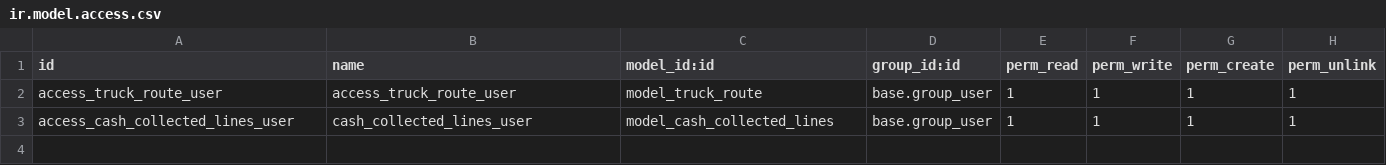
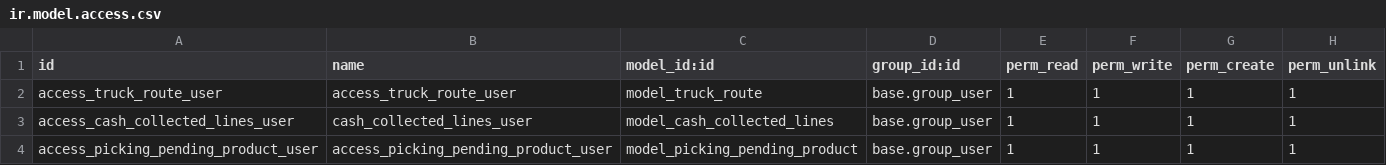
Before and after one commit to PricePaper/odoo-custom-v15, a CSV file: batch_delivery/security/ir.model.access.csv, drawn as a sheet; the diff names each change by its address in the sheet, - before the commit and + after, or states it on an @@ line.

Commit message:
unreserved products in batch

```diff
--- a/batch_delivery/security/ir.model.access.csv
+++ b/batch_delivery/security/ir.model.access.csv
+row 4: access_picking_pending_product_user | access_picking_pending_product_user | model_picking_pending_product | base.group_user | 1 | 1 | 1 | 1
```
Also changed, not shown: 6 other files.
